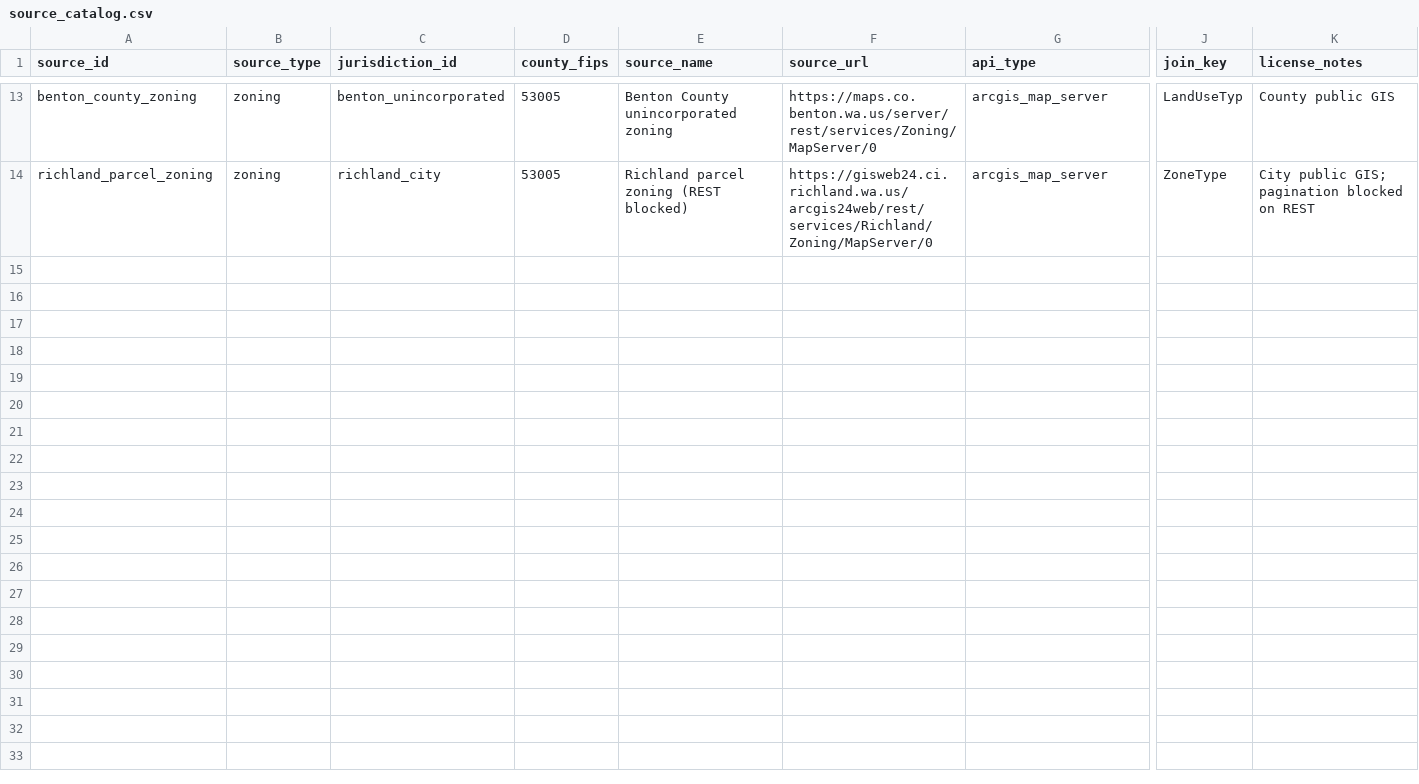
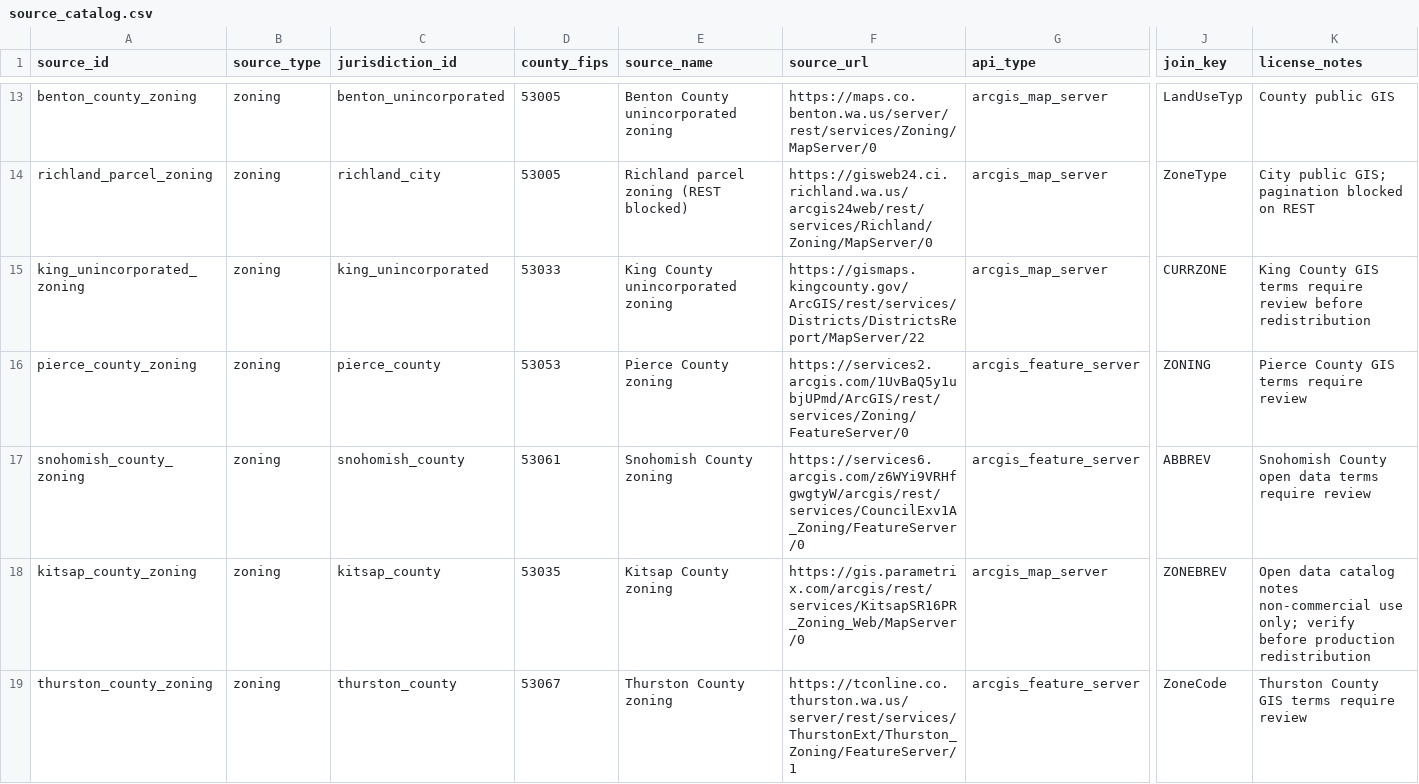
Before and after one commit to jseadonkey/parkinglot, a CSV file: data/jurisdictions/wa/source_catalog.csv, drawn as a sheet; only a part is shown, gaps mark what is left out; rows hold the shown columns only; the diff names each change by its address in the sheet, - before the commit and + after, or states it on an @@ line.

```diff
--- a/data/jurisdictions/wa/source_catalog.csv
+++ b/data/jurisdictions/wa/source_catalog.csv
+row 15: king_unincorporated_zoning | zoning | king_unincorporated | 53033 | King County unincorporated zoning | https://gismaps.kingcounty.gov/ArcGIS/rest/services/Districts/DistrictsReport/MapServer/22 | arcgis_map_server | CURRZONE | King County GIS terms require review before redistribution
+row 16: pierce_county_zoning | zoning | pierce_county | 53053 | Pierce County zoning | https://services2.arcgis.com/1UvBaQ5y1ubjUPmd/ArcGIS/rest/services/Zoning/FeatureServer/0 | arcgis_feature_server | ZONING | Pierce County GIS terms require review
+row 17: snohomish_county_zoning | zoning | snohomish_county | 53061 | Snohomish County zoning | https://services6.arcgis.com/z6WYi9VRHfgwgtyW/arcgis/rest/services/CouncilExv1A_Zoning/FeatureServer/0 | arcgis_feature_server | ABBREV | Snohomish County open data terms require review
+row 18: kitsap_county_zoning | zoning | kitsap_county | 53035 | Kitsap County zoning | https://gis.parametrix.com/arcgis/rest/services/KitsapSR16PR_Zoning_Web/MapServer/0 | arcgis_map_server | ZONEBREV | Open data catalog notes non-commercial use only; verify before production redistribution
+row 19: thurston_county_zoning | zoning | thurston_county | 53067 | Thurston County zoning | https://tconline.co.thurston.wa.us/server/rest/services/ThurstonExt/Thurston_Zoning/FeatureServer/1 | arcgis_feature_server | ZoneCode | Thurston County GIS terms require review
```
Also changed, not shown: 7 other files.
